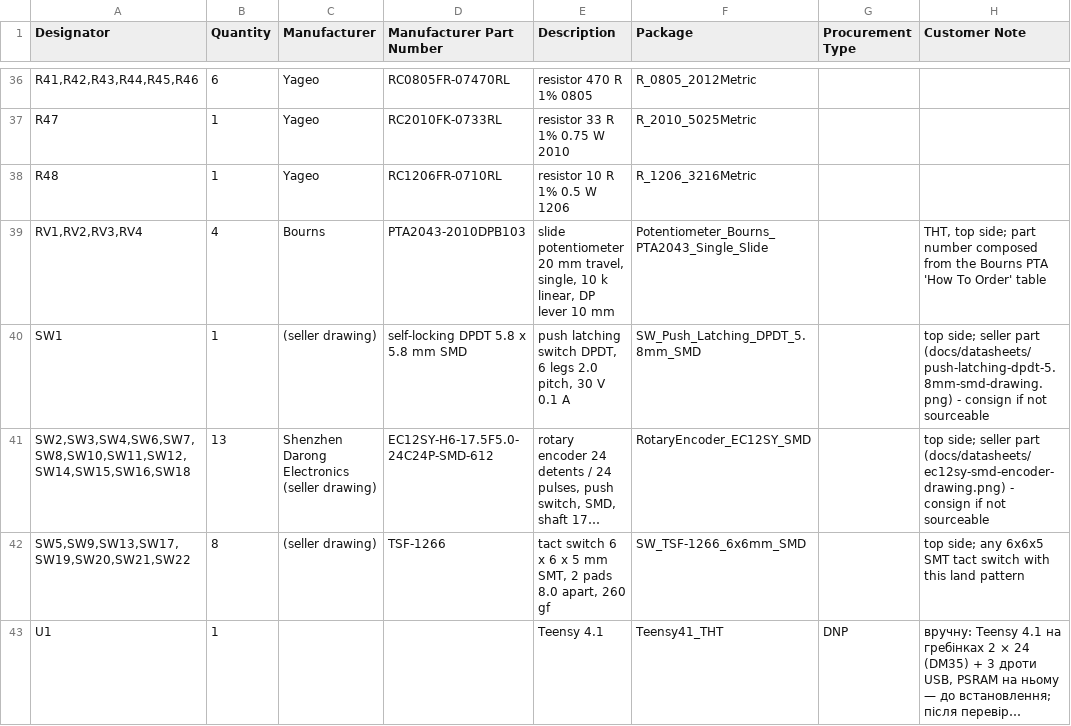
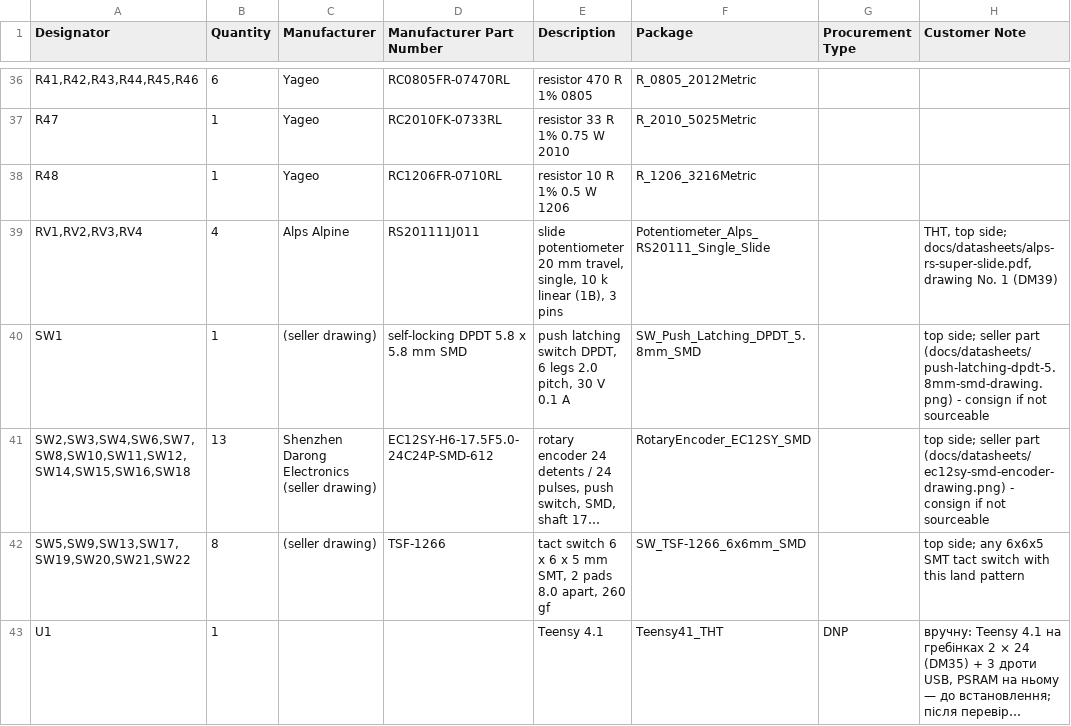
Before and after one commit to heartpolik/hardware-pocket-mixer, a CSV file: digital-mixer/hw/fab/nextpcb-full/bom-nextpcb.csv, drawn as a sheet; only a part is shown, gaps mark what is left out; long unchanged cells end in ….

```diff
--- a/digital-mixer/hw/fab/nextpcb-full/bom-nextpcb.csv
+++ b/digital-mixer/hw/fab/nextpcb-full/bom-nextpcb.csv
@@ -38,3 +38,3 @@ R47,1,Yageo,RC2010FK-0733RL,resistor 33 R 1% 0.75 W 2010,R_2010_5025Metric,,
 R48,1,Yageo,RC1206FR-0710RL,resistor 10 R 1% 0.5 W 1206,R_1206_3216Metric,,
-"RV1,RV2,RV3,RV4",4,Bourns,PTA2043-2010DPB103,"slide potentiometer 20 mm travel, single, 10 k linear, DP lever 10 mm",Potentiometer_Bourns_PTA2043_Single_Slide,,"THT, top side; part number composed from the Bourns PTA 'How To Order' table"
+"RV1,RV2,RV3,RV4",4,Alps Alpine,RS201111J011,"slide potentiometer 20 mm travel, single, 10 k linear (1B), 3 pins",Potentiometer_Alps_RS20111_Single_Slide,,"THT, top side; docs/datasheets/alps-rs-super-slide.pdf, drawing No. 1 (DM39)"
 SW1,1,(seller drawing),self-locking DPDT 5.8 x 5.8 mm SMD,"push latching switch DPDT, 6 legs 2.0 pitch, 30 V 0.1 A",SW_Push_Latching_DPDT_5.8mm_SMD,,top side; seller part (docs/datasheets/push-latching-dpdt-5.8mm-smd-drawing.png) - consign if not sourceable
```
Also changed, not shown: digital-mixer/hw/fab/bom.csv, digital-mixer/hw/fab/nextpcb-full/centroid-nextpcb.csv, 57 other files.
